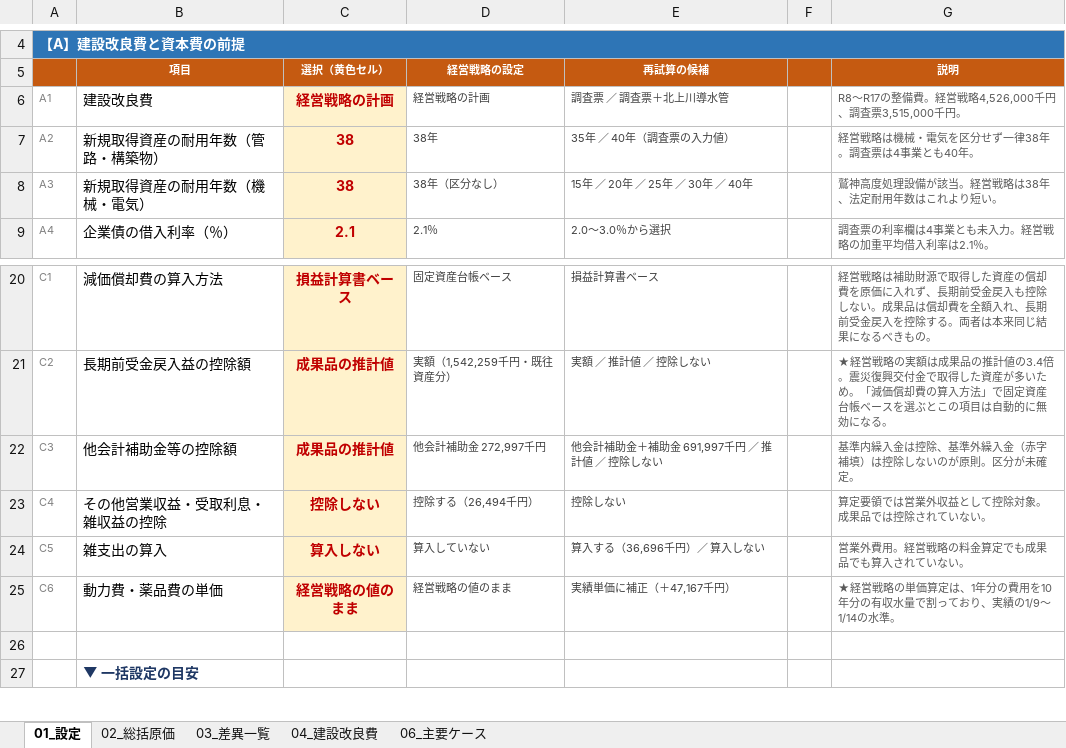
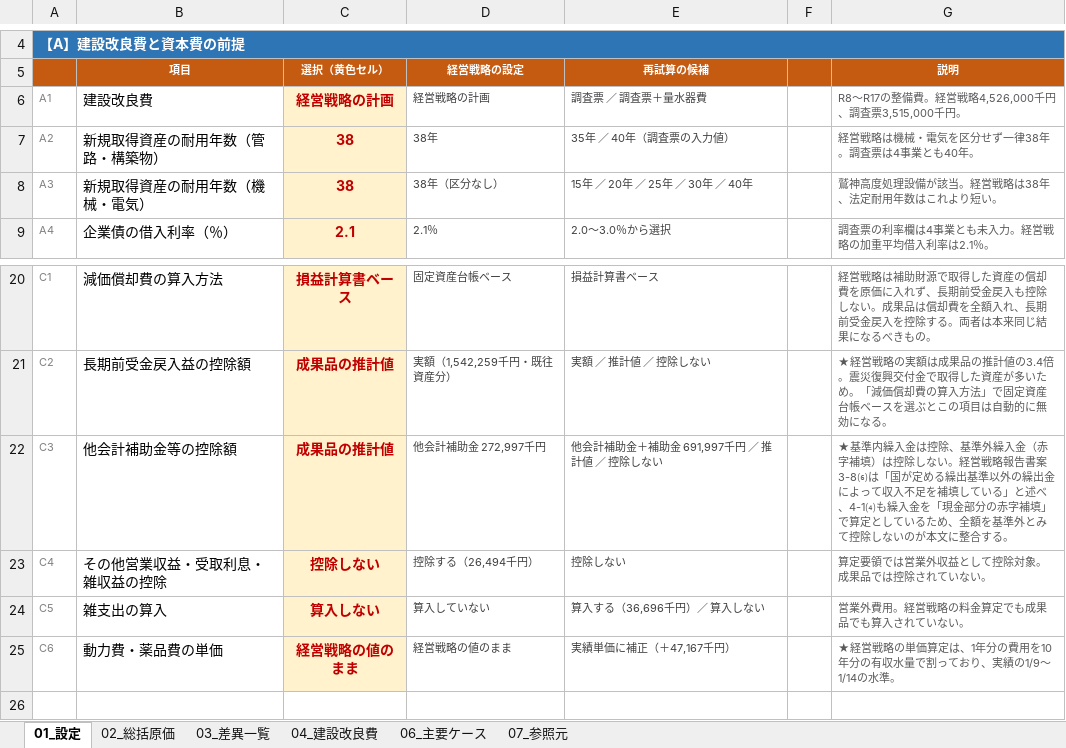
Before and after one commit to ryowakayama-gif/repository, an Excel workbook: onagawa_water_tariff/06_capital_plan_update/09_assumption_switch_cost_calc.xlsx, sheet 01_設定, drawn as a sheet; only a part is shown, gaps mark what is left out; the shorter side is filled out with more unchanged rows; values as stored, in another font and other column widths than the file's, no borders; the diff names each change by its address in the sheet, - before the commit and + after, or states it on an @@ line.

```diff
--- a/onagawa_water_tariff/06_capital_plan_update/09_assumption_switch_cost_calc.xlsx (sheet 01_設定)
+++ b/onagawa_water_tariff/06_capital_plan_update/09_assumption_switch_cost_calc.xlsx (sheet 01_設定)
+sheet tab: 07_参照元
-E6: 調査票 ／ 調査票＋北上川導水管
+E6: 調査票 ／ 調査票＋量水器費
-G22: 基準内繰入金は控除、基準外繰入金（赤字補填）は控除しないのが原則。区分が未確定。
+G22: ★基準内繰入金は控除、基準外繰入金（赤字補填）は控除しない。経営戦略報告書案3-8⑹は「国が定める繰出基準以外の繰出金によって収入不足を補填している」と述べ、4-1⑷も繰入金を「現金部分の赤字補填」で算定としているため、全額を基準外とみて控除しないのが本文に整合する。
```
Also changed, not shown: sheet 06_主要ケース, sheet 04_建設改良費, sheet 03_差異一覧, 4 other files.
